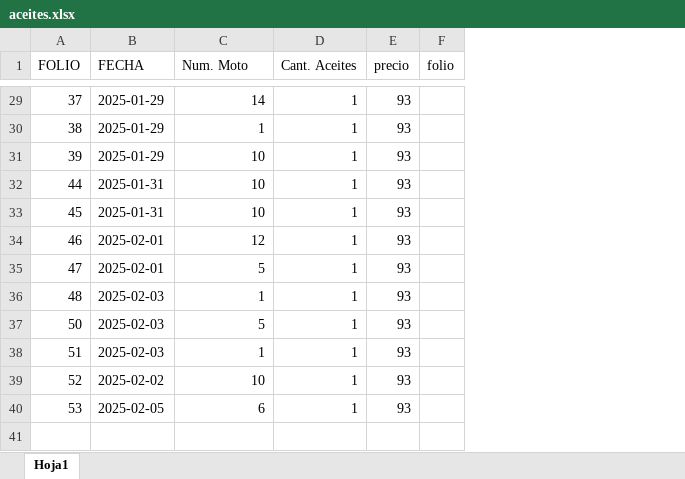
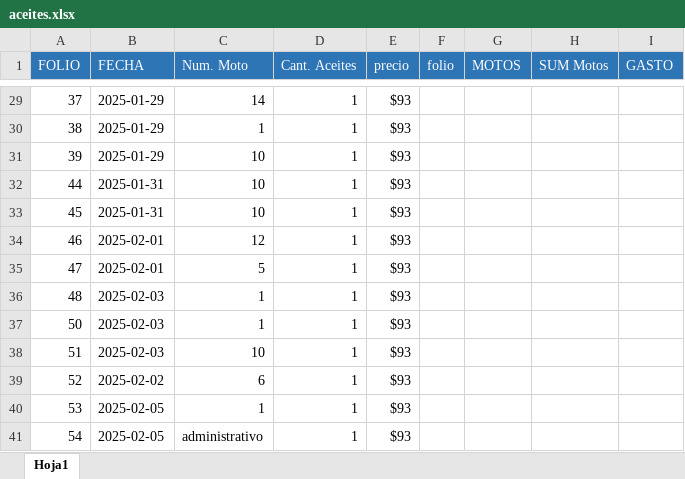
Before and after one commit to AlejandroCR070600/AceitesSufa, an Excel workbook: excel/aceites.xlsx, sheet Hoja1, drawn as a sheet; only a part is shown, gaps mark what is left out; values as stored, in another font and other column widths than the file's, no borders; the diff covers the shown part only; the diff names each change by its address in the sheet, - before the commit and + after, or states it on an @@ line.

```diff
--- a/excel/aceites.xlsx (sheet Hoja1)
+++ b/excel/aceites.xlsx (sheet Hoja1)
+column G (MOTOS), empty
+column H (SUM Motos), empty
+column I (GASTO), empty
@@ A1:F1 fill: none → #2E75B6, text colour: black → #FFFFFF @@
-E29:E40 (precio): 93
+E29:E40 (precio): $93
-C37 (Num. Moto): 5
+C37 (Num. Moto): 1
-C38 (Num. Moto): 1
+C38 (Num. Moto): 10
-C39 (Num. Moto): 10
+C39 (Num. Moto): 6
-C40 (Num. Moto): 6
+C40 (Num. Moto): 1
+row 41: 54 | 2025-02-05 | administrativo | 1 | $93
```
Also changed, not shown: 29 edited cells elsewhere in this sheet, 4 other files.
